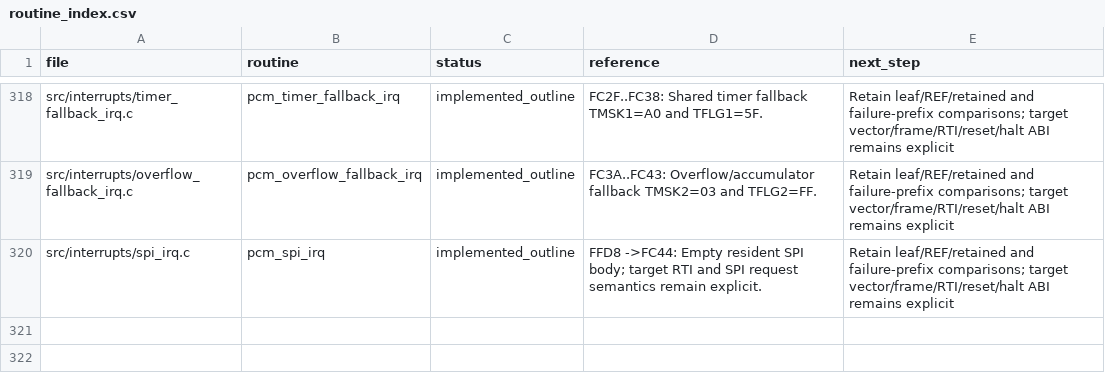
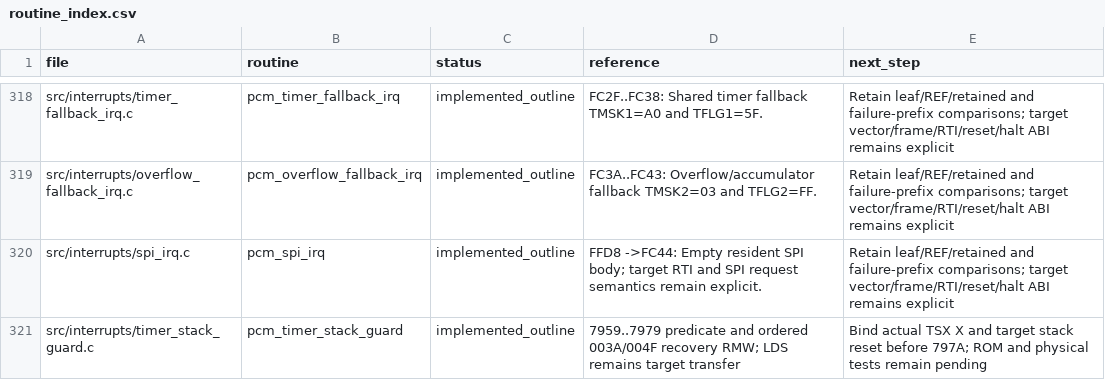
Before and after one commit to snow663/7427HWContract, a CSV file: pseudo-source/routine_index.csv, drawn as a sheet; only a part is shown, gaps mark what is left out; the diff names each change by its address in the sheet, - before the commit and + after, or states it on an @@ line.

Commit message:
Wire timer stack guard contracts and correct working-branch audit state

```diff
--- a/pseudo-source/routine_index.csv
+++ b/pseudo-source/routine_index.csv
+row 321: src/interrupts/timer_stack_guard.c | pcm_timer_stack_guard | implemented_outline | 7959..7979 predicate and ordered 003A/004F recovery RMW; LDS remains target transfer | Bind actual TSX X and target stack reset before 797A; ROM and physical tests remain pending
```
